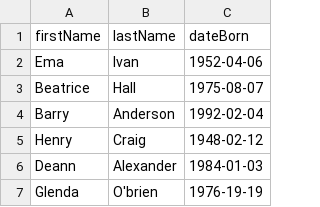
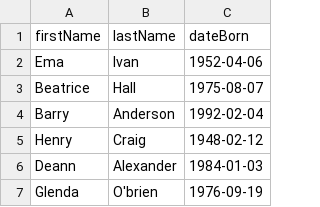
Before and after one commit to AlexandruIca/Bookster, a CSV file: src/main/resources/clients.csv, drawn as a sheet.

```diff
--- a/src/main/resources/clients.csv
+++ b/src/main/resources/clients.csv
@@ -6,2 +6,2 @@ firstName,lastName,dateBorn
 "Deann","Alexander","1984-01-03"
-"Glenda","O'brien","1976-19-19"
+"Glenda","O'brien","1976-09-19"
```
Also changed, not shown: 3 other files.
